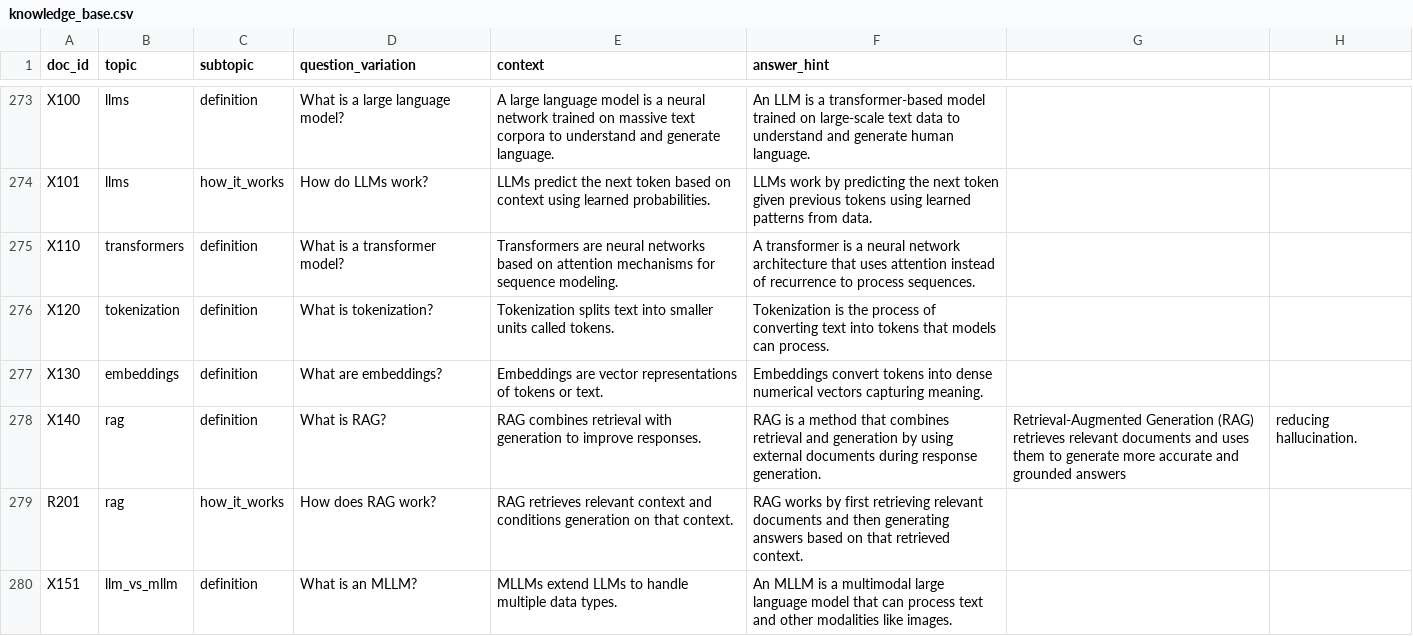
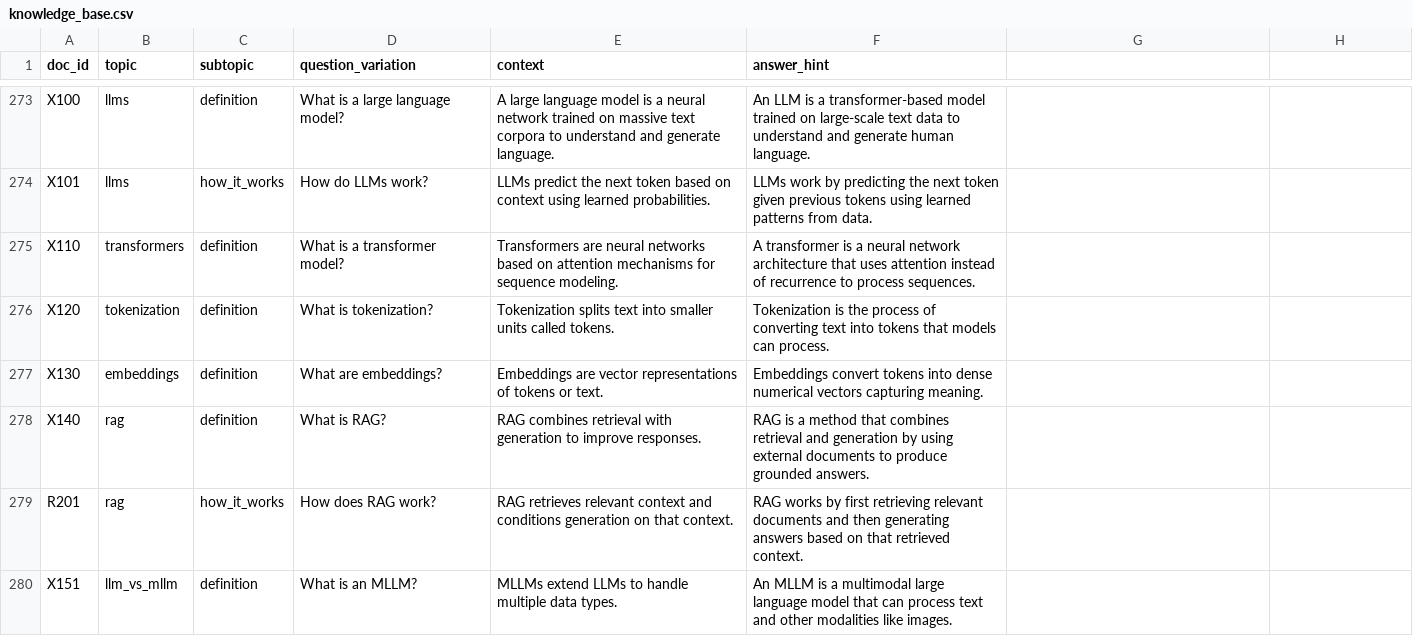
Before and after one commit to MeowsQueen/Transformer-Based-Academic-Chatbot-with-Intent-Detection, a CSV file: data/processed/knowledge_base.csv, drawn as a sheet; only a part is shown, gaps mark what is left out; the diff names each change by its address in the sheet, - before the commit and + after, or states it on an @@ line.

Commit message:
Update knowledge_base.csv

```diff
--- a/data/processed/knowledge_base.csv
+++ b/data/processed/knowledge_base.csv
-F278 (answer_hint): …external documents during response generation.
+F278 (answer_hint): …external documents to produce grounded answers.
-G278: Retrieval-Augmented Generation (RAG) retrieves relevant documents and uses them to generate more accurate and grounded answers
+G278: (empty)
-H278: reducing hallucination.
+H278: (empty)
```
